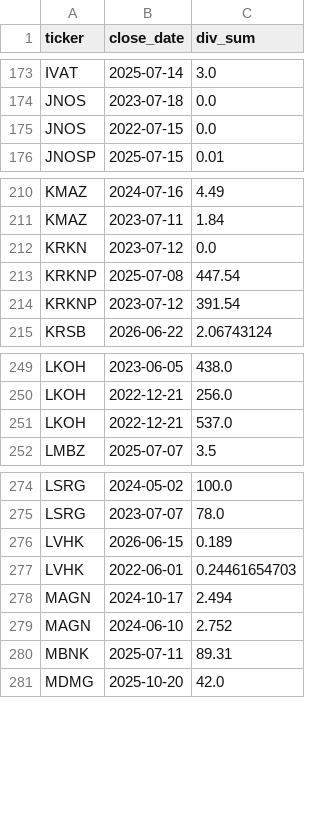
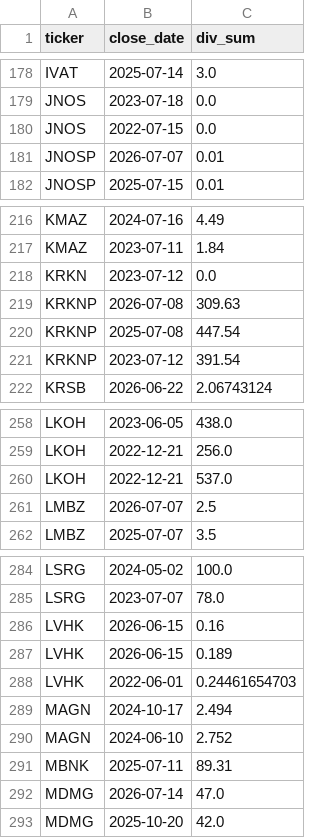
Before and after one commit to mihaillad/divs, a CSV file: data.csv, drawn as a sheet; only a part is shown, gaps mark what is left out; the diff covers the shown part only.

```diff
--- a/data.csv
+++ b/data.csv
@@ -175,2 +180,3 @@ JNOS,2023-07-18,0.0
 JNOS,2022-07-15,0.0
+JNOSP,2026-07-07,0.01
 JNOSP,2025-07-15,0.01
@@ -212,2 +218,3 @@ KMAZ,2023-07-11,1.84
 KRKN,2023-07-12,0.0
+KRKNP,2026-07-08,309.63
 KRKNP,2025-07-08,447.54
@@ -251,2 +260,3 @@ LKOH,2022-12-21,256.0
 LKOH,2022-12-21,537.0
+LMBZ,2026-07-07,2.5
 LMBZ,2025-07-07,3.5
@@ -275,2 +285,3 @@ LSRG,2024-05-02,100.0
 LSRG,2023-07-07,78.0
+LVHK,2026-06-15,0.16
 LVHK,2026-06-15,0.189
@@ -280,2 +291,3 @@ MAGN,2024-06-10,2.752
 MBNK,2025-07-11,89.31
+MDMG,2026-07-14,47.0
 MDMG,2025-10-20,42.0
```
Also changed, not shown: 34 added rows elsewhere in this file, gap_data.csv, 3 other files.
